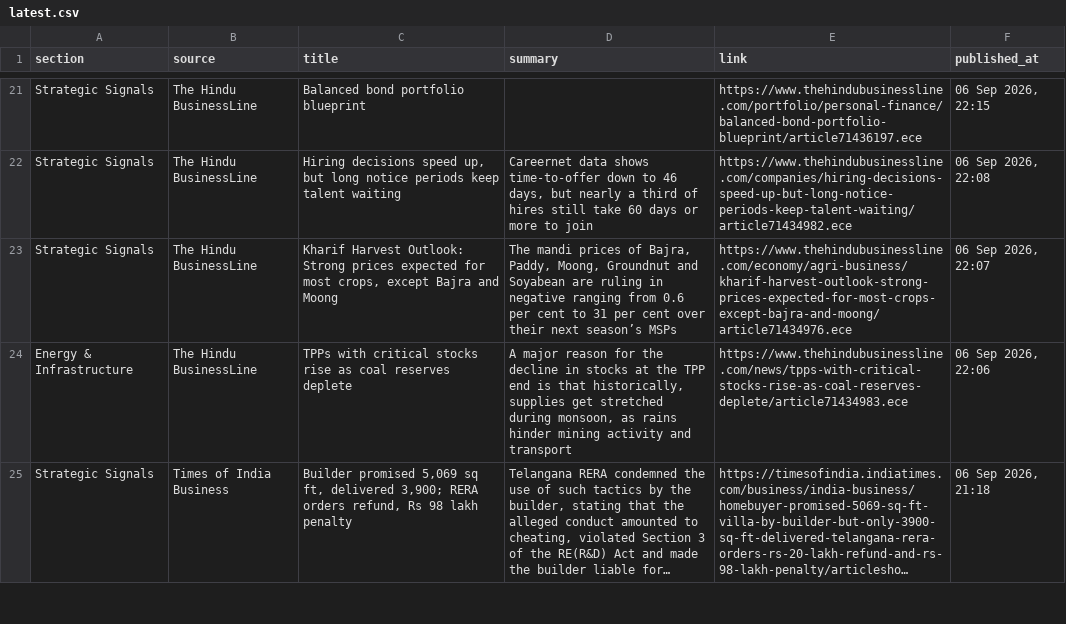
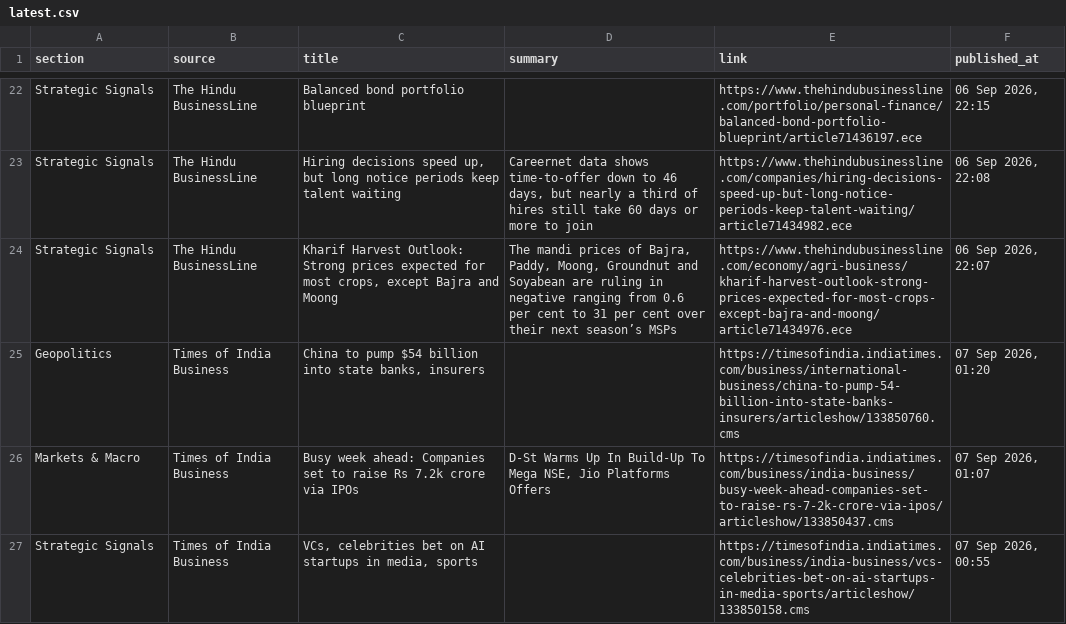
Before and after one commit to sumantrabasudawn/news-tracker, a CSV file: output/latest.csv, drawn as a sheet; only a part is shown, gaps mark what is left out; the shorter side is filled out with more unchanged rows; long unchanged cells end in …; removed rows and columns are numbered as before the commit, all else as after; the diff covers the shown part only; the diff names each change by its address in the sheet, - before the commit and + after, or states it on an @@ line.

```diff
--- a/output/latest.csv
+++ b/output/latest.csv
-row 24: Energy & Infrastructure | The Hindu BusinessLine | TPPs with critical stocks rise as coal reserves deplete | A major reason for the decline in stocks at the TPP end is that historically, supplies get stretched during monsoon, as rains hinder mining activity and transport | https://www.thehindubusinessline.com/news/tpps-with-critical-stocks-rise-as-coal-reserves-deplete/article71434983.ece | 06 Sep 2026, 22:06
+row 25: Geopolitics | Times of India Business | China to pump $54 billion into state banks, insurers |  | https://timesofindia.indiatimes.com/business/international-business/china-to-pump-54-billion-into-state-banks-insurers/articleshow/133850760.cms | 07 Sep 2026, 01:20
+row 26: Markets & Macro | Times of India Business | Busy week ahead: Companies set to raise Rs 7.2k crore via IPOs | D-St Warms Up In Build-Up To Mega NSE, Jio Platforms Offers | https://timesofindia.indiatimes.com/business/india-business/busy-week-ahead-companies-set-to-raise-rs-7-2k-crore-via-ipos/articleshow/133850437.cms | 07 Sep 2026, 01:07
+row 27: Strategic Signals | Times of India Business | VCs, celebrities bet on AI startups in media, sports |  | https://timesofindia.indiatimes.com/business/india-business/vcs-celebrities-bet-on-ai-startups-in-media-sports/articleshow/133850158.cms | 07 Sep 2026, 00:55
```
Also changed, not shown: 9 added rows, 11 removed rows and 20 edited cells elsewhere in this file, 2 other files.
